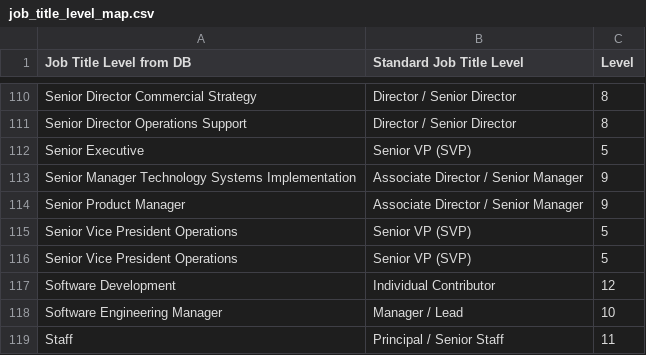
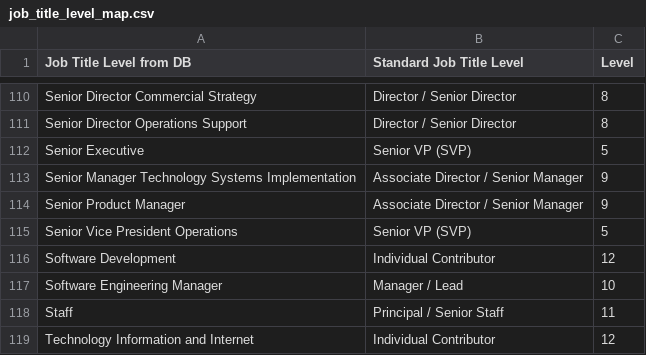
Before and after one commit to leadvantageadmin/hailmary, a CSV file: services/ingestor/data/standardized_data/job_title_level_map.csv, drawn as a sheet; only a part is shown, gaps mark what is left out; the shorter side is filled out with more unchanged rows; the diff names each change by its address in the sheet, - before the commit and + after, or states it on an @@ line.

Commit message:
fix: Remove duplicate 'Senior Vice President Operations' entry from CSV
- CSV now has 175 unique entries instead of 176
- Removes duplicate that was causing ON CONFLICT errors
- Clean CSV ready for database insertion

```diff
--- a/services/ingestor/data/standardized_data/job_title_level_map.csv
+++ b/services/ingestor/data/standardized_data/job_title_level_map.csv
-row 116: Senior Vice President Operations | Senior VP (SVP) | 5
```
